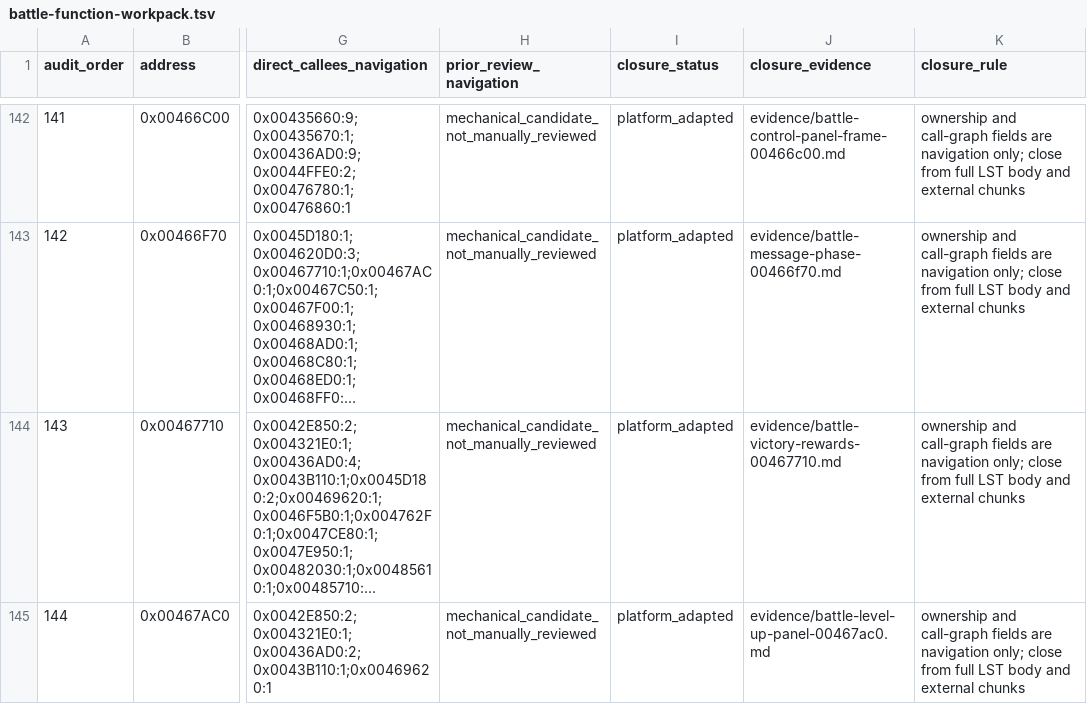
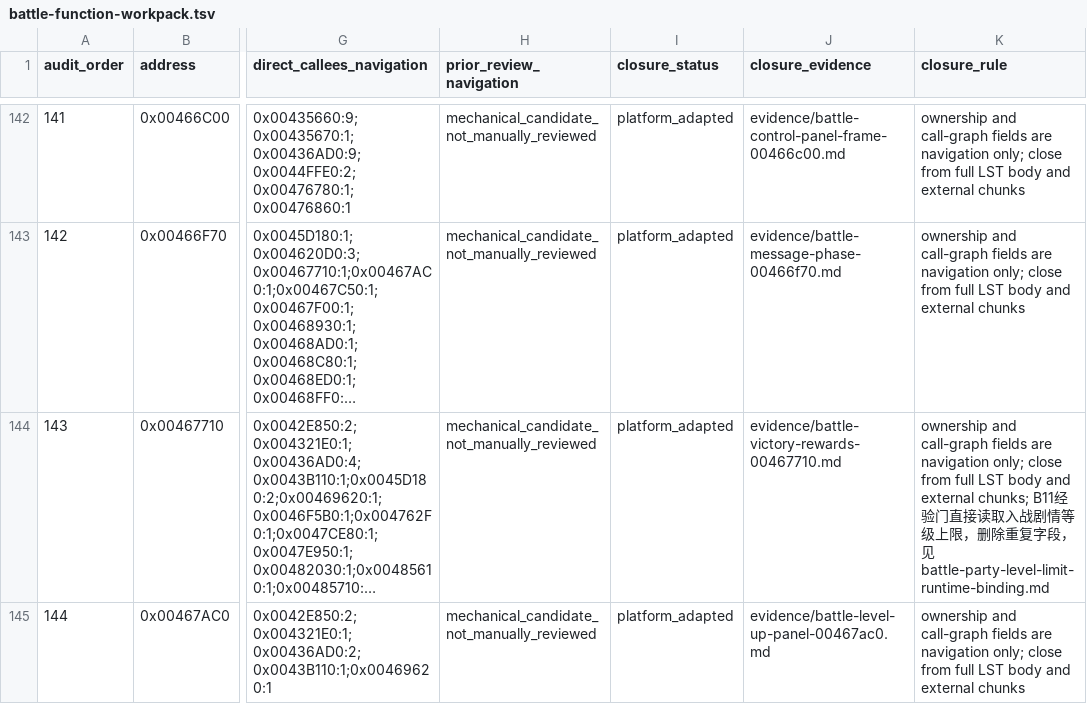
Before and after one commit to Ouroboros/OpenSWD3, a TSV file: analysis/04-reverse-engineering/inventory/battle-function-workpack.tsv, drawn as a sheet; only a part is shown, gaps mark what is left out; long unchanged cells end in …; the diff covers the shown part only; the diff names each change by its address in the sheet, - before the commit and + after, or states it on an @@ line.

```diff
--- a/analysis/04-reverse-engineering/inventory/battle-function-workpack.tsv
+++ b/analysis/04-reverse-engineering/inventory/battle-function-workpack.tsv
-K144 (closure_rule): …and external chunks
+K144 (closure_rule): …and external chunks; B11经验门直接读取入战剧情等级上限，删除重复字段，见battle-party-level-limit-runtime-binding.md
```
Also changed, not shown: 2 edited cells elsewhere in this file, 18 other files.
